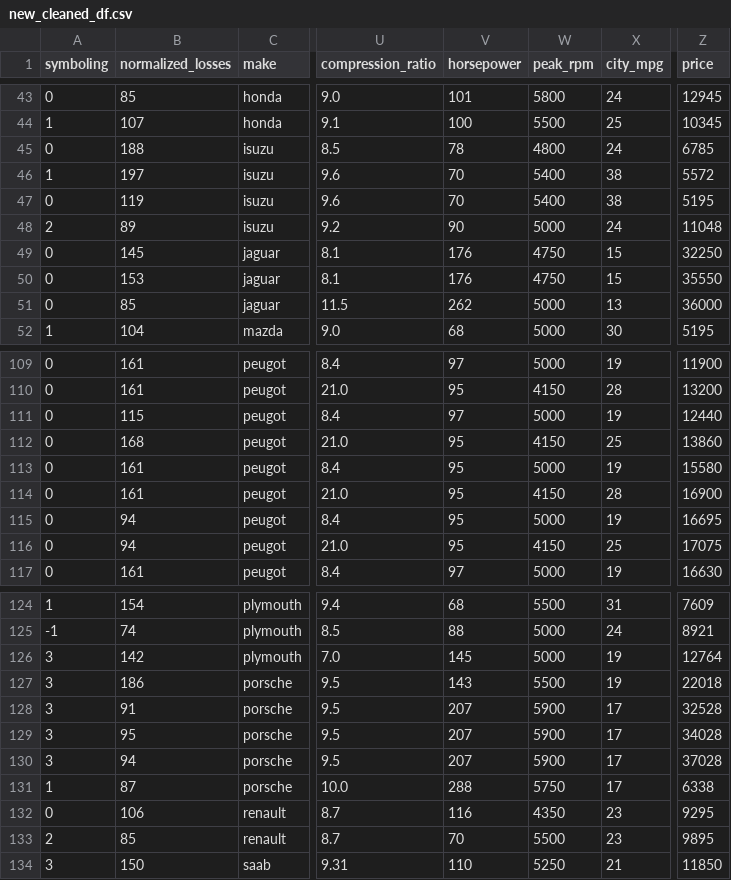
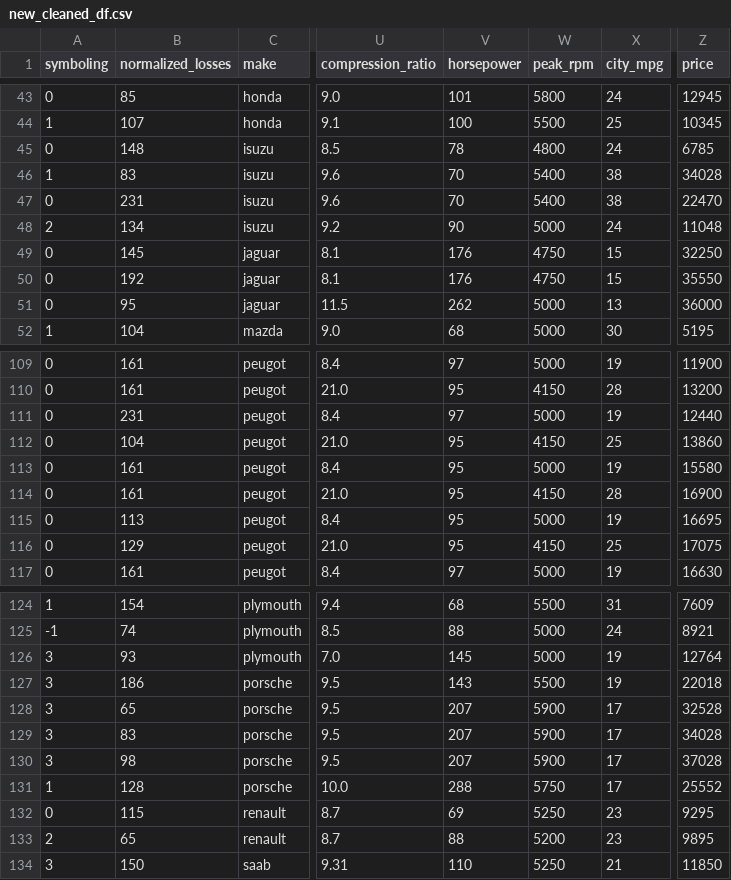
Before and after one commit to omars1234/AutoMobileML, a CSV file: DataSet/new_cleaned_df.csv, drawn as a sheet; only a part is shown, gaps mark what is left out; the diff covers the shown part only; the diff names each change by its address in the sheet, - before the commit and + after, or states it on an @@ line.

```diff
--- a/DataSet/new_cleaned_df.csv
+++ b/DataSet/new_cleaned_df.csv
-B45 (normalized_losses): 188
+B45 (normalized_losses): 148
-B46 (normalized_losses): 197
+B46 (normalized_losses): 83
-Z46 (price): 5572
+Z46 (price): 34028
-B47 (normalized_losses): 119
+B47 (normalized_losses): 231
-Z47 (price): 5195
+Z47 (price): 22470
-B48 (normalized_losses): 89
+B48 (normalized_losses): 134
-B50 (normalized_losses): 153
+B50 (normalized_losses): 192
-B51 (normalized_losses): 85
+B51 (normalized_losses): 95
-B111 (normalized_losses): 115
+B111 (normalized_losses): 231
-B112 (normalized_losses): 168
+B112 (normalized_losses): 104
-B115 (normalized_losses): 94
+B115 (normalized_losses): 113
-B116 (normalized_losses): 94
+B116 (normalized_losses): 129
-B126 (normalized_losses): 142
+B126 (normalized_losses): 93
-B128 (normalized_losses): 91
+B128 (normalized_losses): 65
-B129 (normalized_losses): 95
+B129 (normalized_losses): 83
-B130 (normalized_losses): 94
+B130 (normalized_losses): 98
-B131 (normalized_losses): 87
+B131 (normalized_losses): 128
-Z131 (price): 6338
+Z131 (price): 25552
-B132 (normalized_losses): 106
+B132 (normalized_losses): 115
-V132 (horsepower): 116
+V132 (horsepower): 69
-W132 (peak_rpm): 4350
+W132 (peak_rpm): 5250
-B133 (normalized_losses): 85
+B133 (normalized_losses): 65
-V133 (horsepower): 70
+V133 (horsepower): 88
-W133 (peak_rpm): 5500
+W133 (peak_rpm): 5200
```
Also changed, not shown: 31 edited cells elsewhere in this file, 4 other files.
